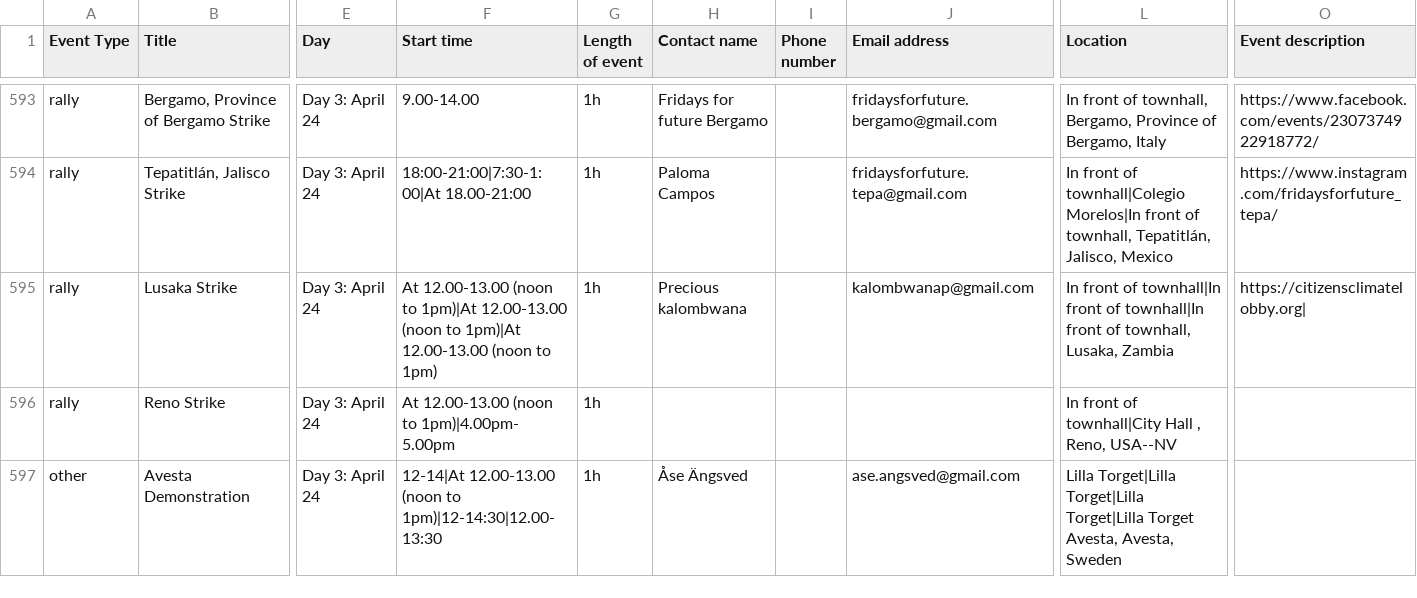
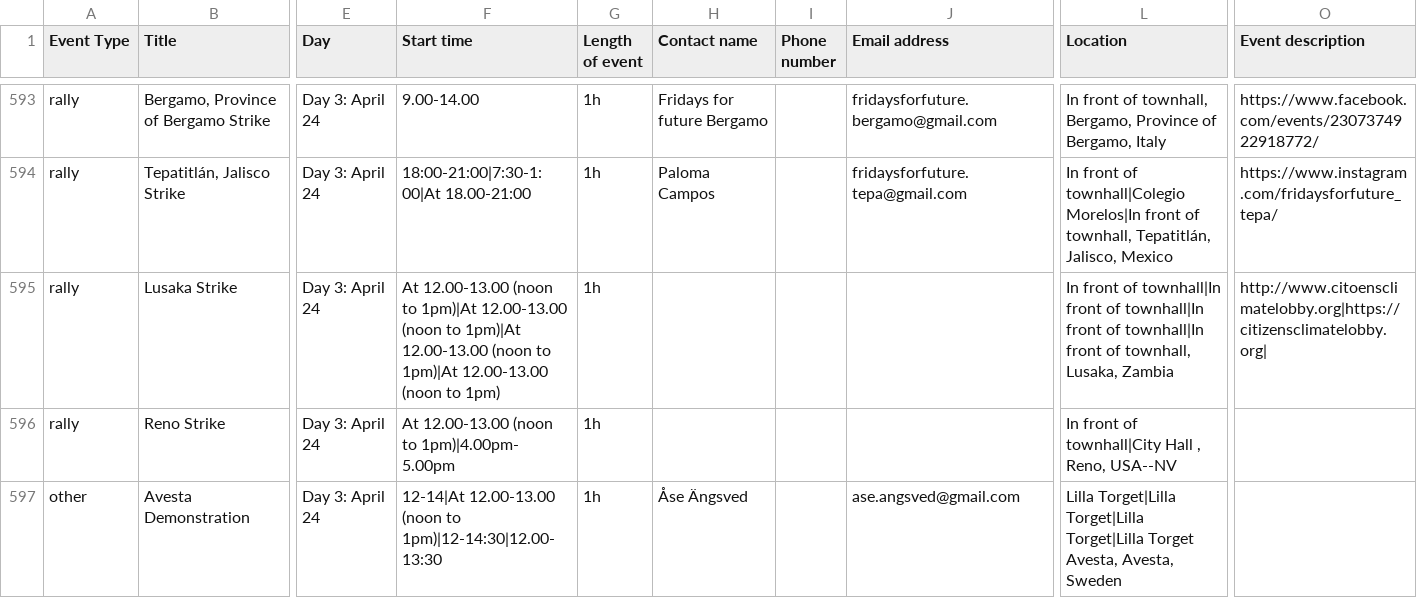
Before and after one commit to allforeco/fridaysforfuture, a CSV file: fff-earthday.csv, drawn as a sheet; only a part is shown, gaps mark what is left out; the diff covers the shown part only; the diff names each change by its address in the sheet, - before the commit and + after, or states it on an @@ line.

Commit message:
System scheduled commit 2020-03-08 01:24

```diff
--- a/fff-earthday.csv
+++ b/fff-earthday.csv
-F595 (Start time): …(noon to 1pm)
+F595 (Start time): …(noon to 1pm)|At 12.00-13.00 (noon to 1pm)
-H595 (Contact name): Precious kalombwana
+H595 (Contact name): (empty)
-J595 (Email address): kalombwanap@gmail.com
+J595 (Email address): (empty)
-L595 (Location): …front of townhall, Lusaka,…
+L595 (Location): …front of townhall|In front of townhall, Lusaka,…
-O595 (Event description): https://citizensclimatelobby.org|
+O595 (Event description): http://www.citoensclimatelobby.org|https://citizensclimatelobby.org|
```
Also changed, not shown: 1 added row and 19 edited cells elsewhere in this file.
